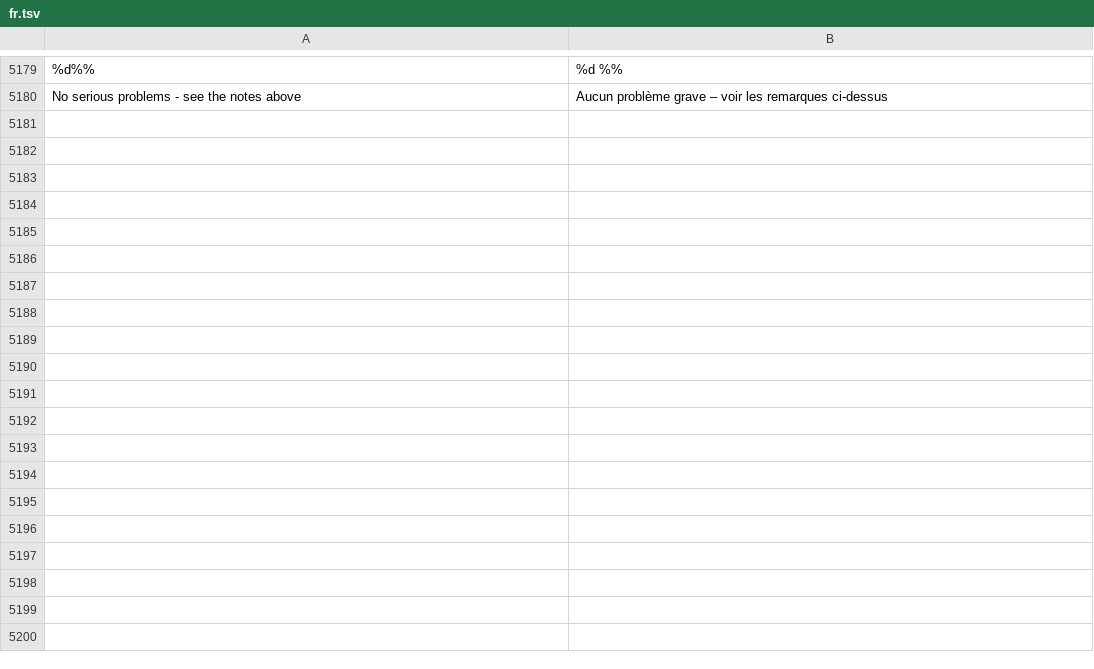
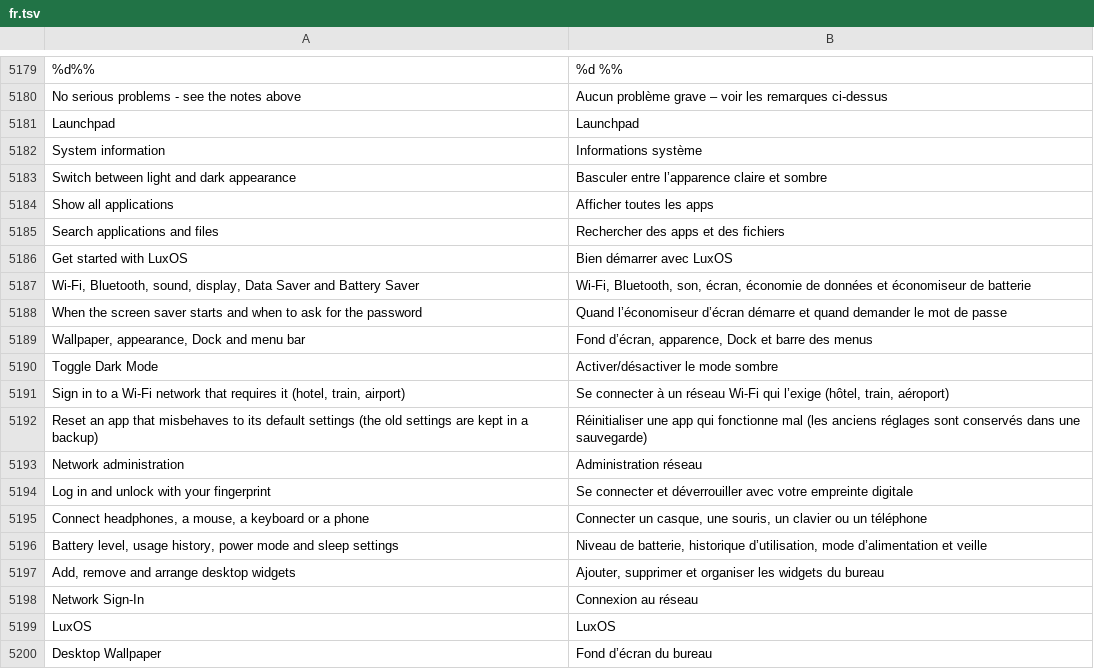
Before and after one commit to luxopes/LuxOS-Arch, a TSV file: packages/luxos-i18n/files/fr.tsv, drawn as a sheet; only a part is shown, gaps mark what is left out; the diff covers the shown part only; the diff names each change by its address in the sheet, - before the commit and + after, or states it on an @@ line.

```diff
--- a/packages/luxos-i18n/files/fr.tsv
+++ b/packages/luxos-i18n/files/fr.tsv
+row 5181: Launchpad | Launchpad
+row 5182: System information | Informations système
+row 5183: Switch between light and dark appearance | Basculer entre l’apparence claire et sombre
+row 5184: Show all applications | Afficher toutes les apps
+row 5185: Search applications and files | Rechercher des apps et des fichiers
+row 5186: Get started with LuxOS | Bien démarrer avec LuxOS
+row 5187: Wi-Fi, Bluetooth, sound, display, Data Saver and Battery Saver | Wi-Fi, Bluetooth, son, écran, économie de données et économiseur de batterie
+row 5188: When the screen saver starts and when to ask for the password | Quand l’économiseur d’écran démarre et quand demander le mot de passe
+row 5189: Wallpaper, appearance, Dock and menu bar | Fond d’écran, apparence, Dock et barre des menus
+row 5190: Toggle Dark Mode | Activer/désactiver le mode sombre
+row 5191: Sign in to a Wi-Fi network that requires it (hotel, train, airport) | Se connecter à un réseau Wi-Fi qui l’exige (hôtel, train, aéroport)
+row 5192: Reset an app that misbehaves to its default settings (the old settings are kept in a backup) | Réinitialiser une app qui fonctionne mal (les anciens réglages sont conservés dans une sauvegarde)
+row 5193: Network administration | Administration réseau
+row 5194: Log in and unlock with your fingerprint | Se connecter et déverrouiller avec votre empreinte digitale
+row 5195: Connect headphones, a mouse, a keyboard or a phone | Connecter un casque, une souris, un clavier ou un téléphone
+row 5196: Battery level, usage history, power mode and sleep settings | Niveau de batterie, historique d’utilisation, mode d’alimentation et veille
+row 5197: Add, remove and arrange desktop widgets | Ajouter, supprimer et organiser les widgets du bureau
+row 5198: Network Sign-In | Connexion au réseau
+row 5199: LuxOS | LuxOS
+row 5200: Desktop Wallpaper | Fond d’écran du bureau
```
Also changed, not shown: 17 added rows elsewhere in this file, packages/luxos-i18n/files/de.tsv, packages/luxos-i18n/files/es.tsv, 18 other files.
